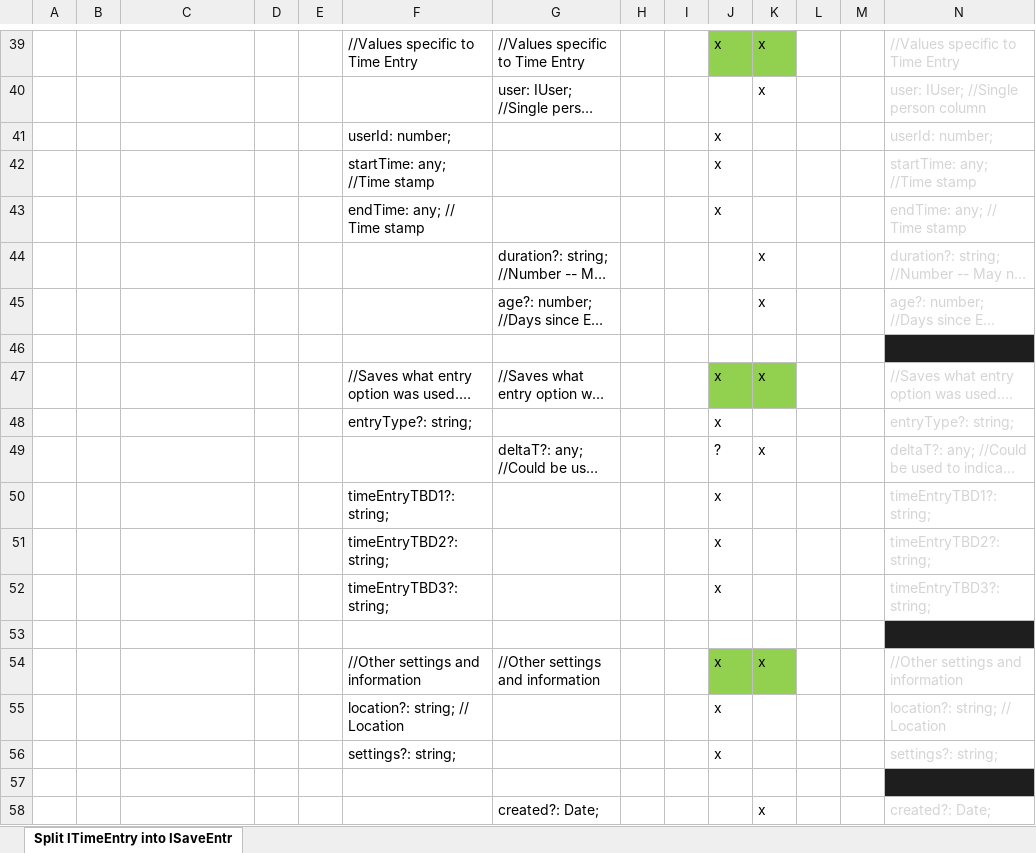
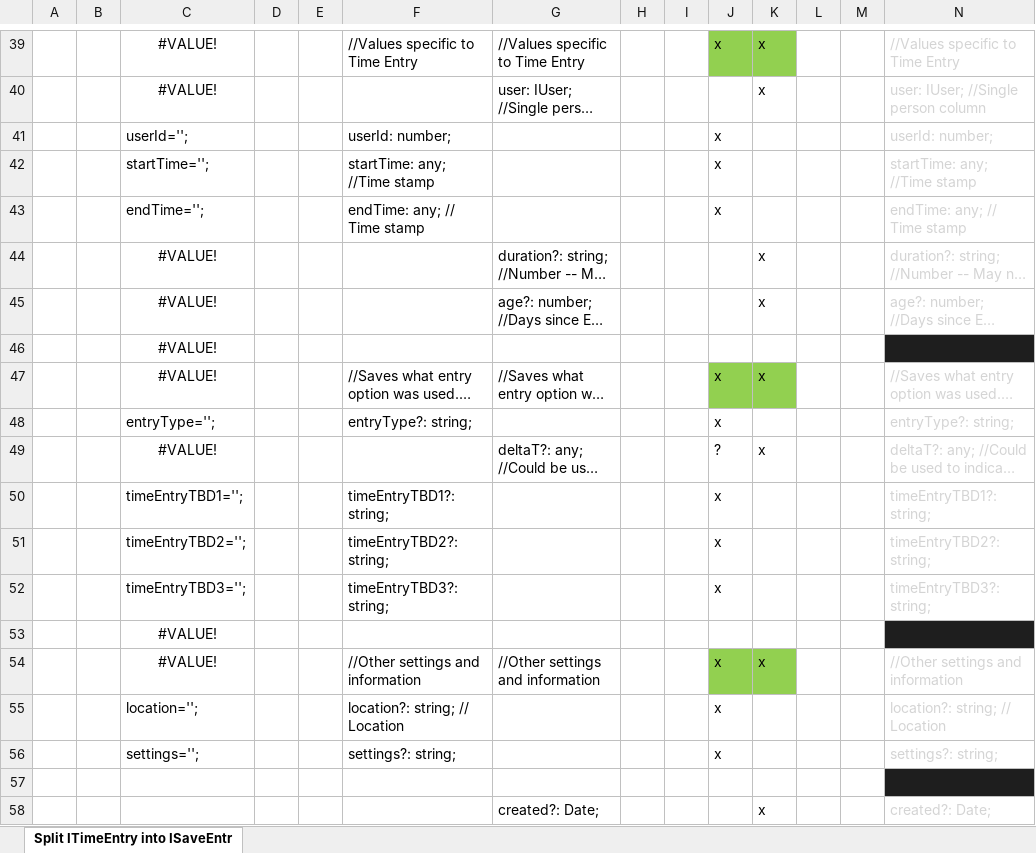
Before and after one commit to mikezimm/TrackMyTime, an Excel workbook: ITimeEntry interface.xlsx, sheet Split ITimeEntry into ISaveEntr, drawn as a sheet; only a part is shown, gaps mark what is left out; long unchanged cells end in …; values as stored, in another font and other column widths than the file's, no borders; the diff covers the shown part only; the diff names each change by its address in the sheet, - before the commit and + after, or states it on an @@ line.

```diff
--- a/ITimeEntry interface.xlsx (sheet Split ITimeEntry into ISaveEntr)
+++ b/ITimeEntry interface.xlsx (sheet Split ITimeEntry into ISaveEntr)
-C39:C40: (empty)
+C39:C40: #VALUE!
-C41: (empty)
+C41: userId='';
-C42: (empty)
+C42: startTime='';
-C43: (empty)
+C43: endTime='';
-C44:C47: (empty)
+C44:C47: #VALUE!
-C48: (empty)
+C48: entryType='';
-C49: (empty)
+C49: #VALUE!
-C50: (empty)
+C50: timeEntryTBD1='';
-C51: (empty)
+C51: timeEntryTBD2='';
-C52: (empty)
+C52: timeEntryTBD3='';
-C53:C54: (empty)
+C53:C54: #VALUE!
-C55: (empty)
+C55: location='';
-C56: (empty)
+C56: settings='';
```
Also changed, not shown: 28 edited cells elsewhere in this sheet, 3 other files.
